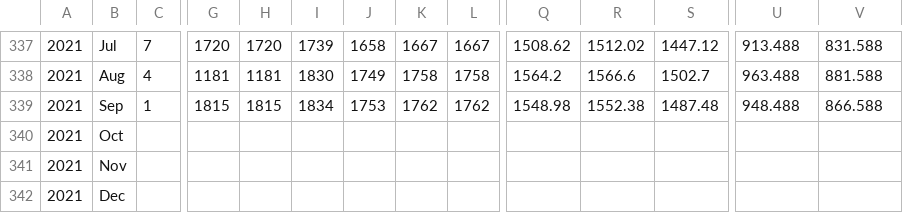
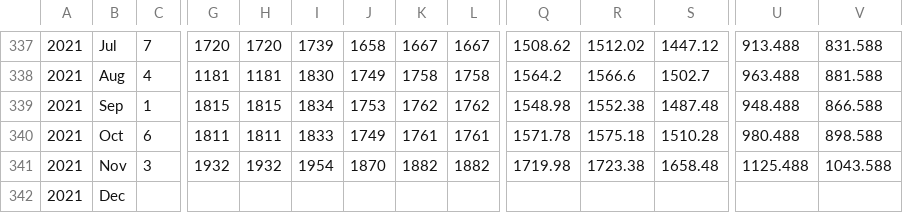
Before and after one commit to datawookie/saffer, a CSV file: data-raw/fuel-price.csv, drawn as a sheet; only a part is shown, gaps mark what is left out; removed rows and columns are numbered as before the commit, all else as after; rows hold the shown columns only; the diff names each change by its address in the sheet, - before the commit and + after, or states it on an @@ line.

```diff
--- a/data-raw/fuel-price.csv
+++ b/data-raw/fuel-price.csv
-row 340: 2021 | Oct
-row 341: 2021 | Nov
+row 340: 2021 | Oct | 6 | 1811 | 1811 | 1833 | 1749 | 1761 | 1761 | 1571.78 | 1575.18 | 1510.28 | 980.488 | 898.588
+row 341: 2021 | Nov | 3 | 1932 | 1932 | 1954 | 1870 | 1882 | 1882 | 1719.98 | 1723.38 | 1658.48 | 1125.488 | 1043.588
```
Also changed, not shown: data-raw/fuel-price-basic.csv, data-raw/fuel-price-brent-crude.csv, 5 other files.
